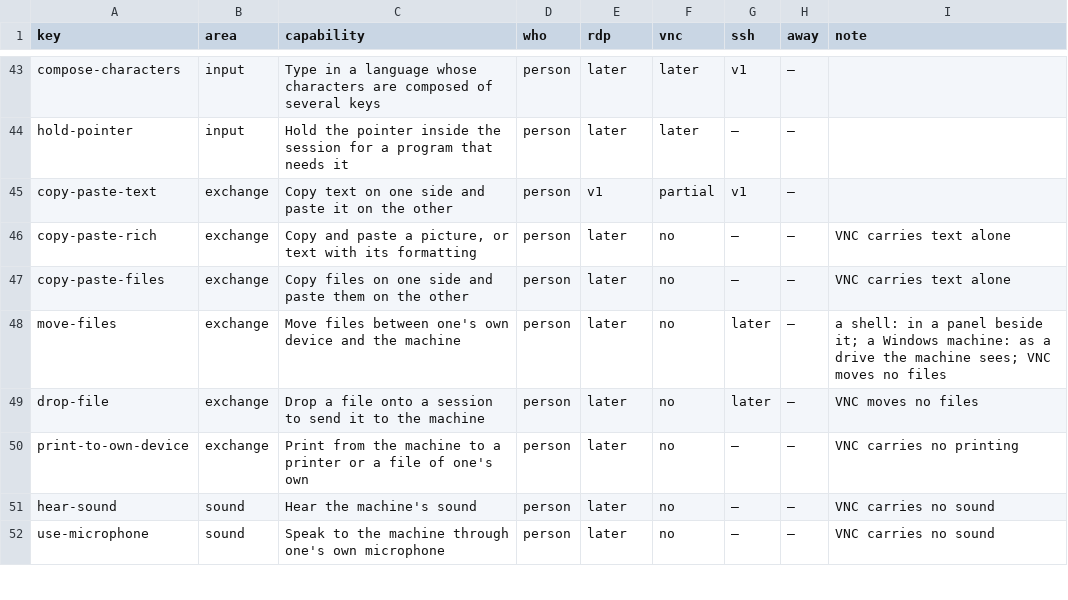
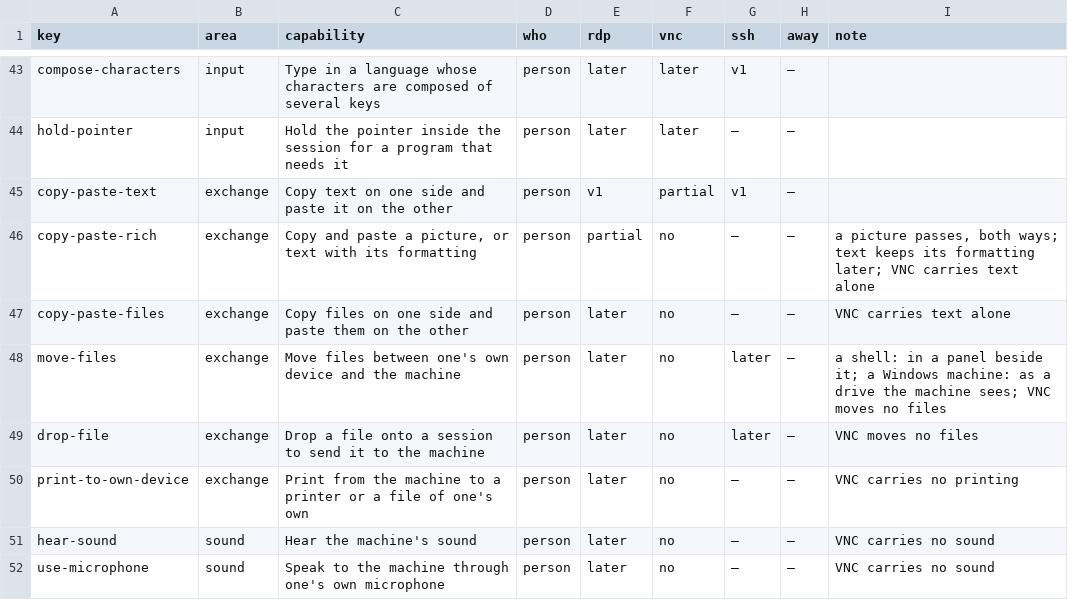
Before and after one commit to nalet/away, a CSV file: spec/capabilities/capabilities.csv, drawn as a sheet; only a part is shown, gaps mark what is left out.

Commit message:
A picture passes over the clipboard of a Windows machine, both ways; the panel copies a picture of the screen, and the keys menu takes one on the machine

```diff
--- a/spec/capabilities/capabilities.csv
+++ b/spec/capabilities/capabilities.csv
@@ -45,3 +45,3 @@ hold-pointer,input,Hold the pointer inside the session for a program that needs
 copy-paste-text,exchange,Copy text on one side and paste it on the other,person,v1,partial,v1,—,
-copy-paste-rich,exchange,"Copy and paste a picture, or text with its formatting",person,later,no,—,—,VNC carries text alone
+copy-paste-rich,exchange,"Copy and paste a picture, or text with its formatting",person,partial,no,—,—,"a picture passes, both ways; text keeps its formatting later; VNC carries text alone"
 copy-paste-files,exchange,Copy files on one side and paste them on the other,person,later,no,—,—,VNC carries text alone
```
Also changed, not shown: spec/architecture/carries.csv, spec/plan/delivers.csv, 33 other files.
